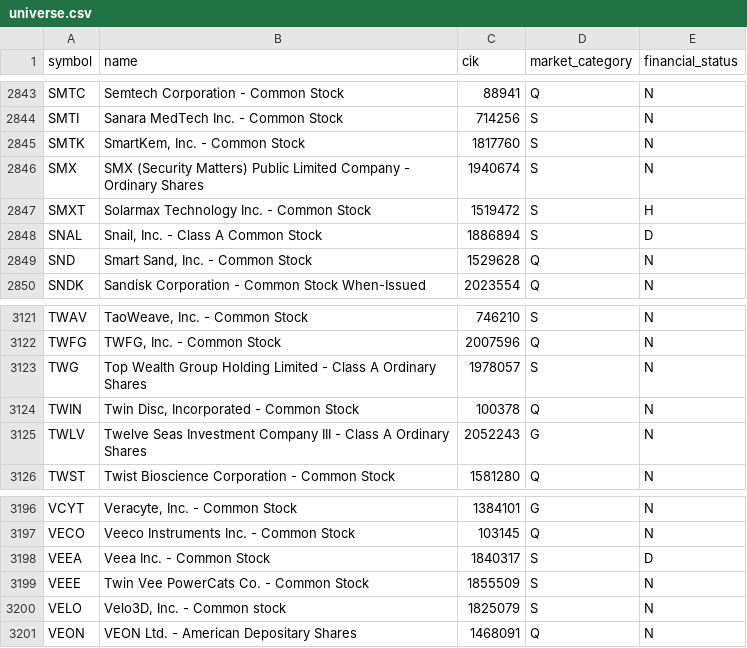
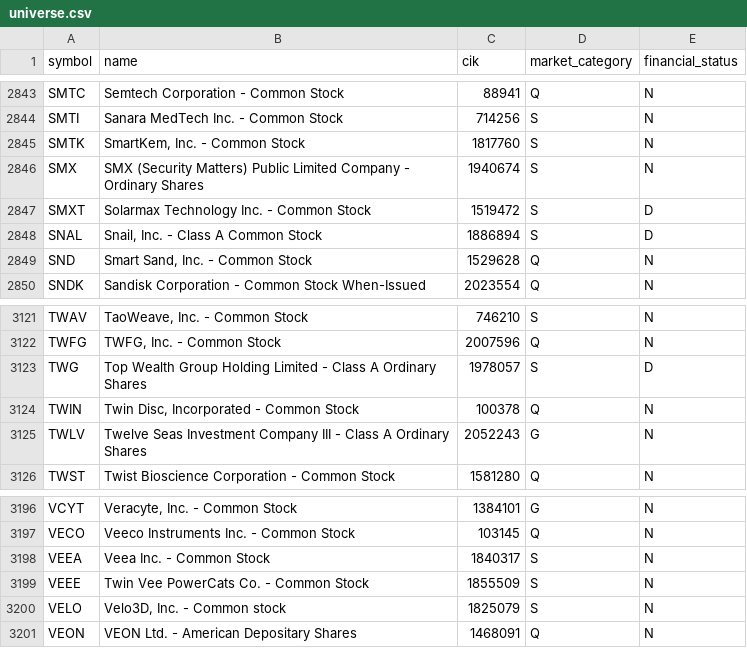
Before and after one commit to dalkilicetin/firsat-radari-v2, a CSV file: data/state/universe.csv, drawn as a sheet; only a part is shown, gaps mark what is left out.

```diff
--- a/data/state/universe.csv
+++ b/data/state/universe.csv
@@ -2846,3 +2846,3 @@ SMTK,"SmartKem, Inc. - Common Stock",1817760,S,N
 SMX,SMX (Security Matters) Public Limited Company - Ordinary Shares,1940674,S,N
-SMXT,Solarmax Technology Inc. - Common Stock,1519472,S,H
+SMXT,Solarmax Technology Inc. - Common Stock,1519472,S,D
 SNAL,"Snail, Inc. - Class A Common Stock",1886894,S,D
@@ -3122,3 +3122,3 @@ TWAV,"TaoWeave, Inc. - Common Stock",746210,S,N
 TWFG,"TWFG, Inc. - Common Stock",2007596,Q,N
-TWG,Top Wealth Group Holding Limited - Class A Ordinary Shares,1978057,S,N
+TWG,Top Wealth Group Holding Limited - Class A Ordinary Shares,1978057,S,D
 TWIN,"Twin Disc, Incorporated - Common Stock",100378,Q,N
@@ -3197,3 +3197,3 @@ VCYT,"Veracyte, Inc. - Common Stock",1384101,G,N
 VECO,Veeco Instruments Inc. - Common Stock,103145,Q,N
-VEEA,Veea Inc. - Common Stock,1840317,S,D
+VEEA,Veea Inc. - Common Stock,1840317,S,N
 VEEE,Twin Vee PowerCats Co. - Common Stock,1855509,S,N
```
Also changed, not shown: 3 other files.
